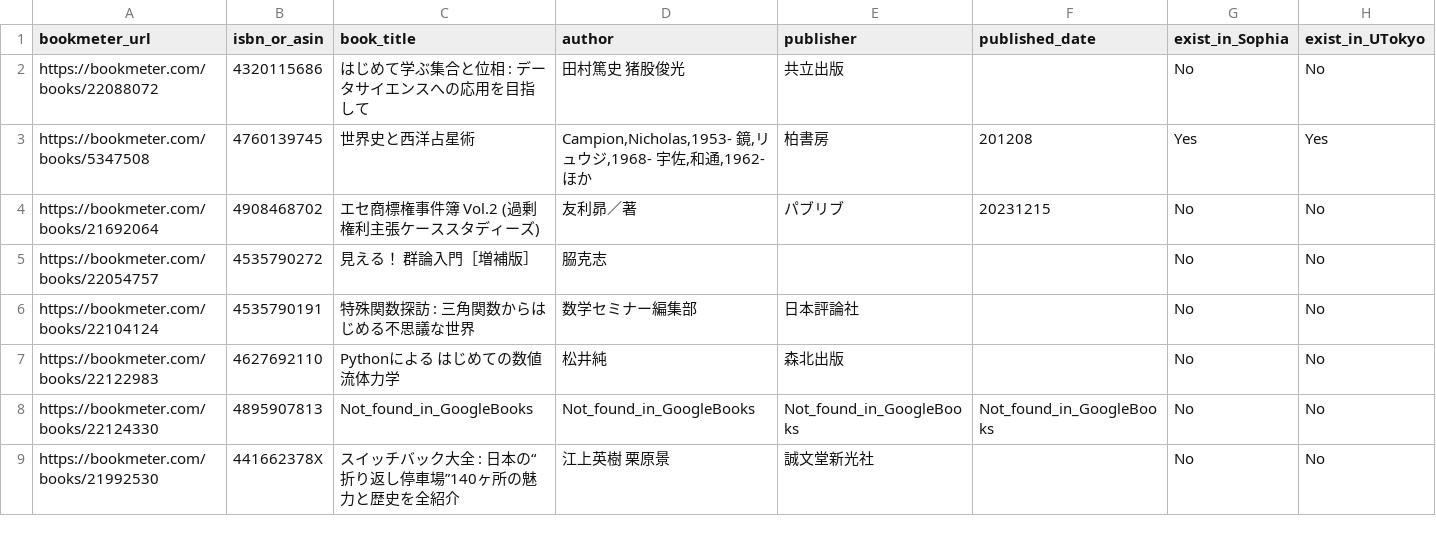
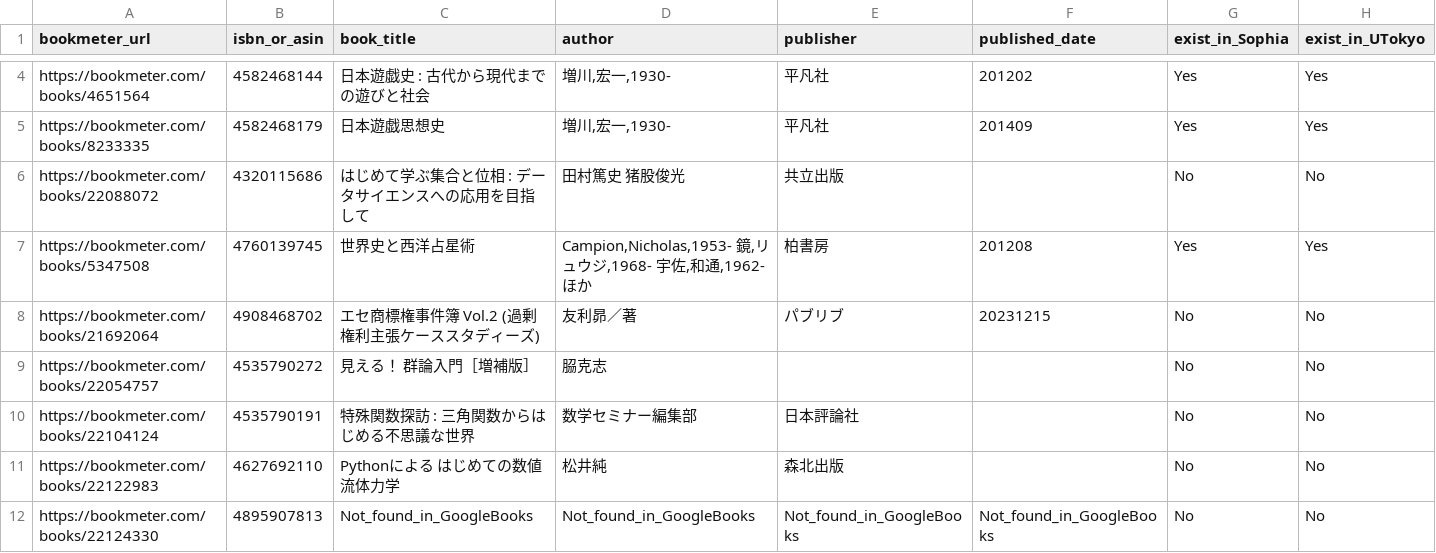
Before and after one commit to stepney141/favs, a CSV file: bookmeter_wish/csv/bookmeter_wish_books.csv, drawn as a sheet; only a part is shown, gaps mark what is left out; the shorter side is filled out with more unchanged rows; rows hold the shown columns only; the diff covers the shown part only; the diff names each change by its address in the sheet, - before the commit and + after, or states it on an @@ line.

```diff
--- a/bookmeter_wish/csv/bookmeter_wish_books.csv
+++ b/bookmeter_wish/csv/bookmeter_wish_books.csv
+row 4: https://bookmeter.com/books/4651564 | 4582468144 | 日本遊戯史 : 古代から現代までの遊びと社会 | 増川,宏一,1930- | 平凡社 | 201202 | Yes | Yes
+row 5: https://bookmeter.com/books/8233335 | 4582468179 | 日本遊戯思想史 | 増川,宏一,1930- | 平凡社 | 201409 | Yes | Yes
```
Also changed, not shown: 2 added rows, 7 removed rows and 10 edited cells elsewhere in this file, bookmeter_wish/csv/in_UTokyo_but_not_in_Sophia.csv, bookmeter_wish/csv/not_in_Sophia.csv, 9 other files.
